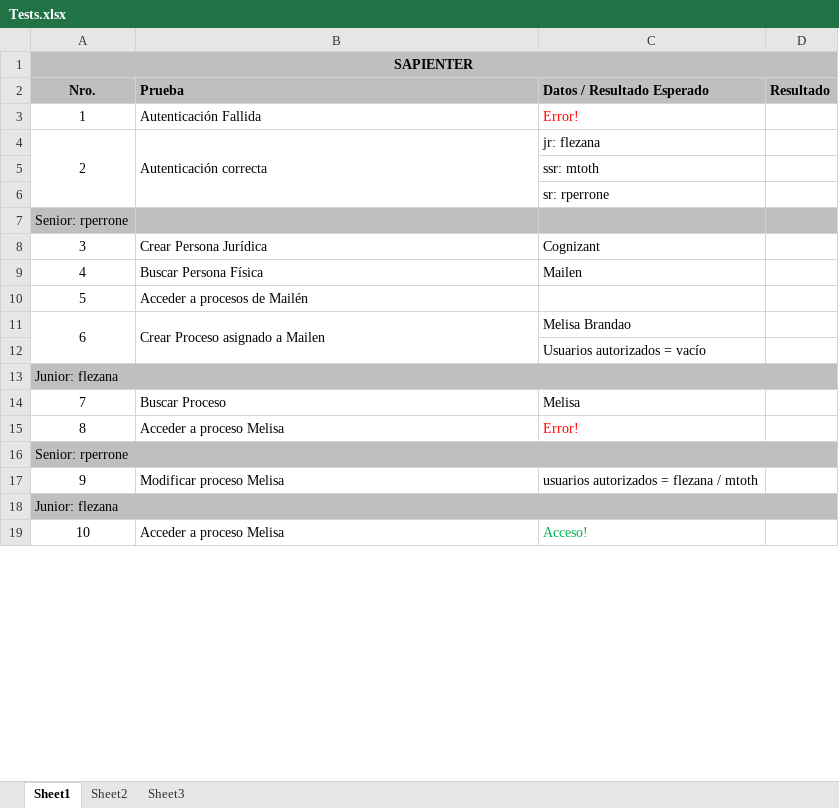
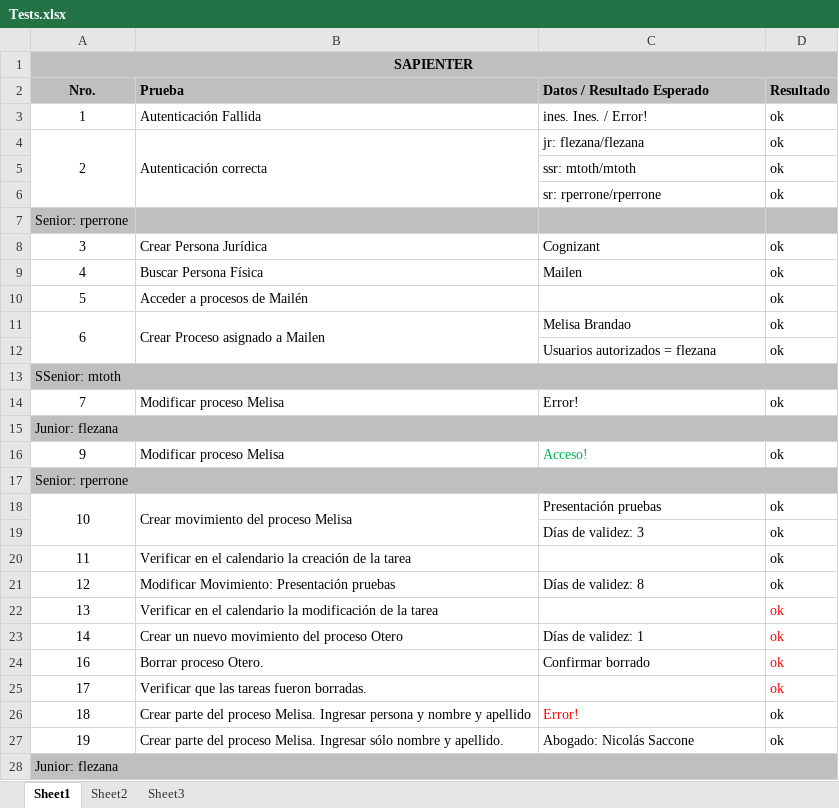
Before and after one commit to will2708/sapienter, an Excel workbook: sapienter/docs/Imprimir/Tests.xlsx, sheet Sheet1, drawn as a sheet; only a part is shown; values as stored, in another font and other column widths than the file's, no borders; removed rows and columns are numbered as before the commit, all else as after; the diff covers the shown part only; the diff names each change by its address in the sheet, - before the commit and + after, or states it on an @@ line.

```diff
--- a/sapienter/docs/Imprimir/Tests.xlsx (sheet Sheet1)
+++ b/sapienter/docs/Imprimir/Tests.xlsx (sheet Sheet1)
-C3 (Datos / Resultado Esperado): Error!
+C3 (Datos / Resultado Esperado): ines. Ines. / Error!
-C3 text colour: #FF0000
+C3 text colour: black
-D3:D4 (Resultado): (empty)
+D3:D4 (Resultado): ok
-C4 (Datos / Resultado Esperado): jr: flezana
+C4 (Datos / Resultado Esperado): jr: flezana/flezana
-row 5:  |  | ssr: mtoth
-row 6:  |  | sr: rperrone
+row 5:  |  | ssr: mtoth/mtoth | ok
+row 6:  |  | sr: rperrone/rperrone | ok
-D8:D11 (Resultado): (empty)
+D8:D11 (Resultado): ok
-row 12:  |  | Usuarios autorizados = vacío
+row 12:  |  | Usuarios autorizados = flezana | ok
+row 13: SSenior: mtoth
+row 14: 7 | Modificar proceso Melisa | Error! | ok
-row 14: 7 | Buscar Proceso | Melisa
-row 15: 8 | Acceder a proceso Melisa | Error!
+row 16: 9 | Modificar proceso Melisa | Acceso! | ok
-row 17: 9 | Modificar proceso Melisa | usuarios autorizados = flezana / mtoth
+row 18: 10 | Crear movimiento del proceso Melisa | Presentación pruebas | ok
+row 19:  |  | Días de validez: 3 | ok
+row 20: 11 | Verificar en el calendario la creación de la tarea |  | ok
+row 21: 12 | Modificar Movimiento: Presentación pruebas | Días de validez: 8 | ok
+row 22: 13 | Verificar en el calendario la modificación de la tarea |  | ok
+row 23: 14 | Crear un nuevo movimiento del proceso Otero | Días de validez: 1 | ok
+row 24: 16 | Borrar proceso Otero. | Confirmar borrado | ok
+row 25: 17 | Verificar que las tareas fueron borradas. |  | ok
+row 26: 18 | Crear parte del proceso Melisa. Ingresar persona y nombre y apellido | Error! | ok
+row 27: 19 | Crear parte del proceso Melisa. Ingresar sólo nombre y apellido. | Abogado: Nicolás Saccone | ok
-row 19: 10 | Acceder a proceso Melisa | Acceso!
```
Also changed, not shown: 26 added rows, 35 removed rows, 3 moved rows and 1 edited cell elsewhere in this sheet.
